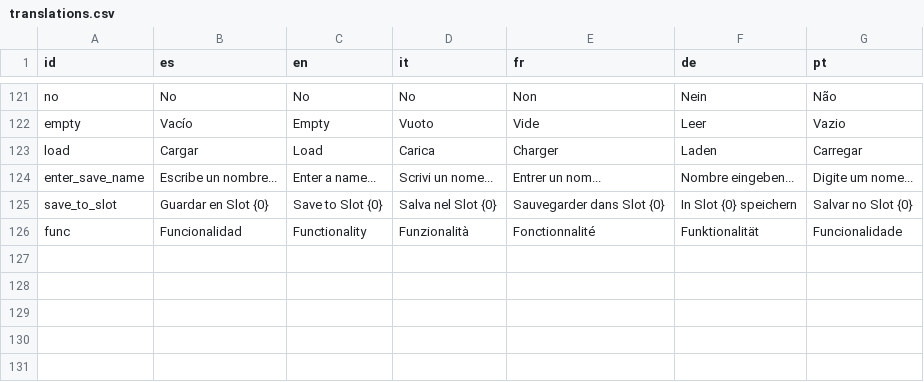
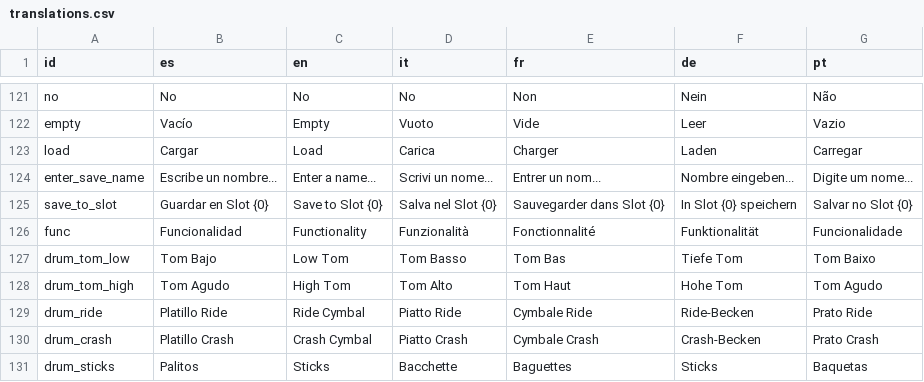
Before and after one commit to OmarSaez/Sandbox-game, a CSV file: sandbox/translations.csv, drawn as a sheet; only a part is shown, gaps mark what is left out; the diff names each change by its address in the sheet, - before the commit and + after, or states it on an @@ line.

```diff
--- a/sandbox/translations.csv
+++ b/sandbox/translations.csv
+row 127: drum_tom_low | Tom Bajo | Low Tom | Tom Basso | Tom Bas | Tiefe Tom | Tom Baixo
+row 128: drum_tom_high | Tom Agudo | High Tom | Tom Alto | Tom Haut | Hohe Tom | Tom Agudo
+row 129: drum_ride | Platillo Ride | Ride Cymbal | Piatto Ride | Cymbale Ride | Ride-Becken | Prato Ride
+row 130: drum_crash | Platillo Crash | Crash Cymbal | Piatto Crash | Cymbale Crash | Crash-Becken | Prato Crash
+row 131: drum_sticks | Palitos | Sticks | Bacchette | Baguettes | Sticks | Baquetas
```
Also changed, not shown: 24 other files.
